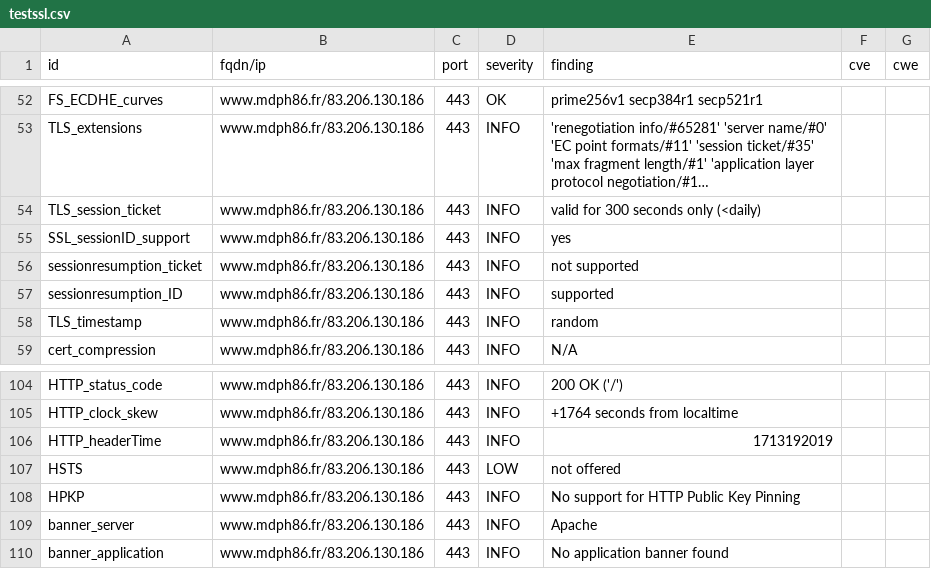
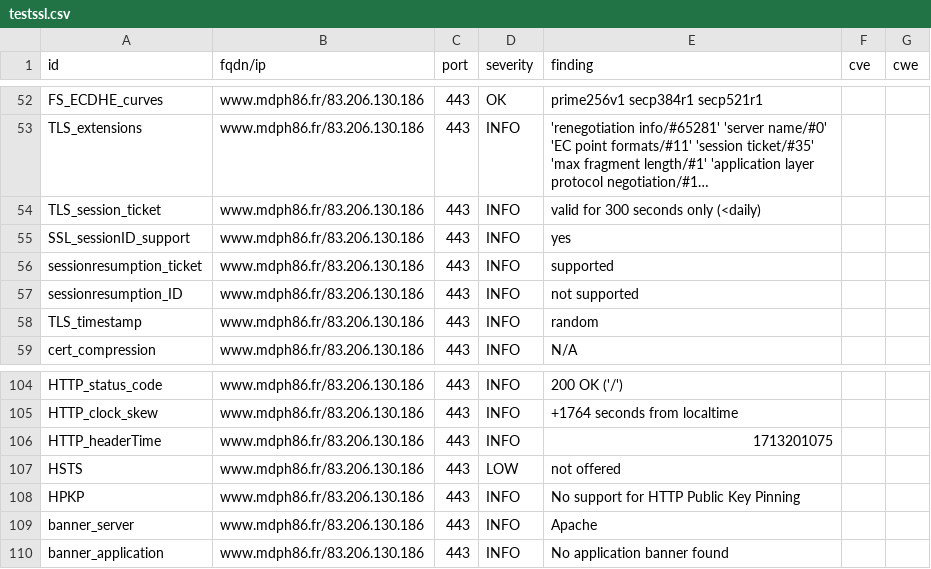
Before and after one commit to dpt86/dashlord, a CSV file: results/aHR0cHM6Ly93d3cubWRwaDg2LmZy/testssl.csv, drawn as a sheet; only a part is shown, gaps mark what is left out; long unchanged cells end in ….

```diff
--- a/results/aHR0cHM6Ly93d3cubWRwaDg2LmZy/testssl.csv
+++ b/results/aHR0cHM6Ly93d3cubWRwaDg2LmZy/testssl.csv
@@ -55,4 +55,4 @@
 "SSL_sessionID_support","www.mdph86.fr/83.206.130.186","443","INFO","yes","",""
-"sessionresumption_ticket","www.mdph86.fr/83.206.130.186","443","INFO","not supported","",""
-"sessionresumption_ID","www.mdph86.fr/83.206.130.186","443","INFO","supported","",""
+"sessionresumption_ticket","www.mdph86.fr/83.206.130.186","443","INFO","supported","",""
+"sessionresumption_ID","www.mdph86.fr/83.206.130.186","443","INFO","not supported","",""
 "TLS_timestamp","www.mdph86.fr/83.206.130.186","443","INFO","random","",""
@@ -105,3 +105,3 @@
 "HTTP_clock_skew","www.mdph86.fr/83.206.130.186","443","INFO","+1764 seconds from localtime","",""
-"HTTP_headerTime","www.mdph86.fr/83.206.130.186","443","INFO","1713192019","",""
+"HTTP_headerTime","www.mdph86.fr/83.206.130.186","443","INFO","1713201075","",""
 "HSTS","www.mdph86.fr/83.206.130.186","443","LOW","not offered","",""
```
Also changed, not shown: 8 other files.
